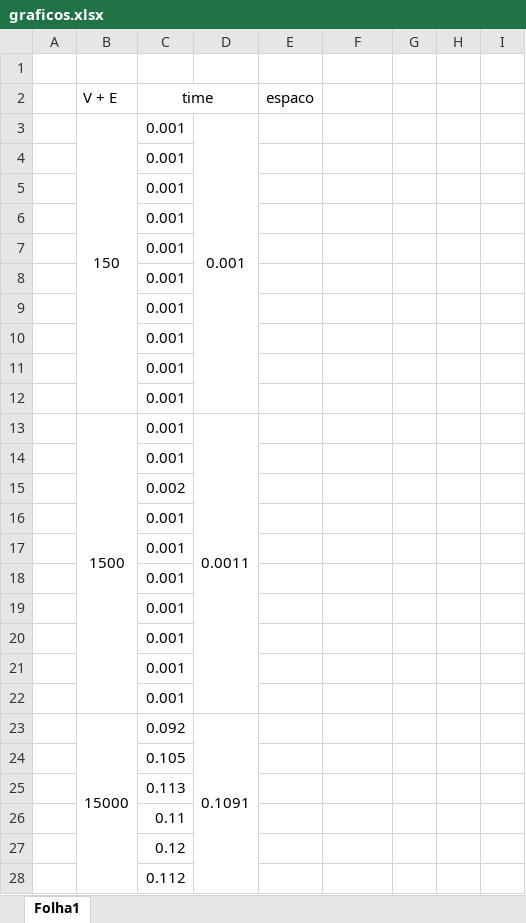
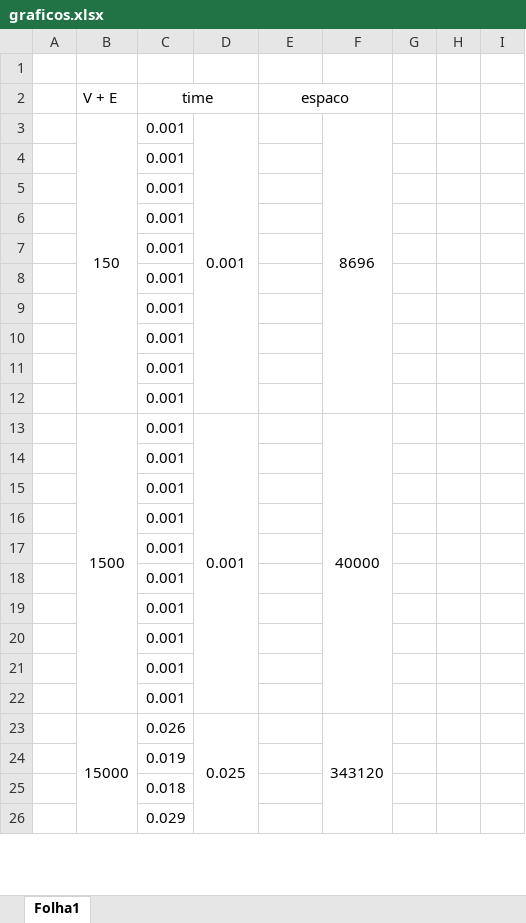
Before and after one commit to jovmar34/ASA-P1, an Excel workbook: graficos.xlsx, sheet Folha1, drawn as a sheet; only a part is shown; values as stored, in another font and other column widths than the file's, no borders; charts and pictures not drawn; removed rows and columns are numbered as before the commit, all else as after; rows hold the shown columns only; the diff covers the shown part only; the diff names each change by its address in the sheet, - before the commit and + after, or states it on an @@ line.

```diff
--- a/graficos.xlsx (sheet Folha1)
+++ b/graficos.xlsx (sheet Folha1)
+E2:F2 merged
-F3: (empty)
+F3: 8696
+F3:F12 merged
-B13:B22 merged
+B13:B22 merged
-D13: 0.0011
+D13: 0.001
-D13:D22 merged
+D13:D22 merged
-F13: (empty)
+F13: 40000
+F13:F22 merged
-row 14:  |  | 0.001
-row 15:  |  | 0.002
-row 23:  | 15000 | 0.092 | 0.1091
-C21 (time): 0.105
+C21 (time): 0.001
-C22 (time): 0.113
+C22 (time): 0.001
+row 23:  | 15000 | 0.026 | 0.025 |  | 343120
-C24 (time): 0.11
+C24 (time): 0.019
-C25 (time): 0.12
+C25 (time): 0.018
-C26 (time): 0.112
+C26 (time): 0.029
```
Also changed, not shown: 13 added rows, 1 removed row and 13 edited cells elsewhere in this sheet, charts or pictures, 1 other file.
